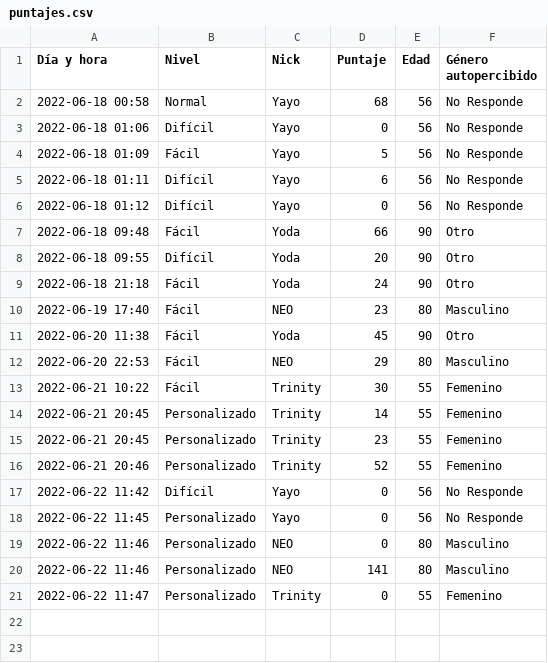
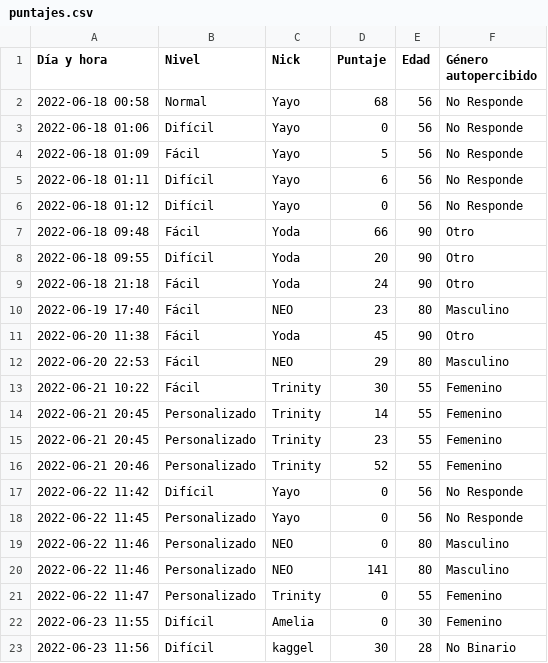
Before and after one commit to lucasAr9/Seminario-de-Python-trabajo-integrador, a CSV file: recursos/registros/puntajes.csv, drawn as a sheet; the diff names each change by its address in the sheet, - before the commit and + after, or states it on an @@ line.

```diff
--- a/recursos/registros/puntajes.csv
+++ b/recursos/registros/puntajes.csv
+row 22: 2022-06-23 11:55 | Difícil | Amelia | 0 | 30 | Femenino
+row 23: 2022-06-23 11:56 | Difícil | kaggel | 30 | 28 | No Binario
```
Also changed, not shown: recursos/registros/datos_de_jugadas.csv, 2 other files.
